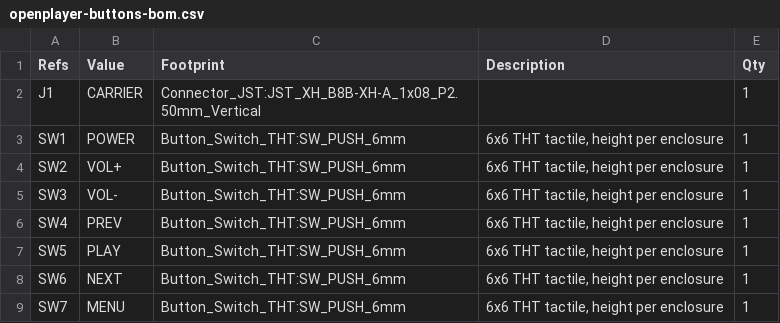
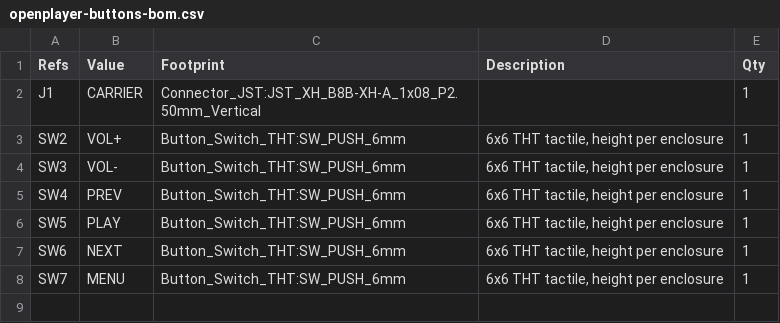
Before and after one commit to FireMask/OpenPlayer, a CSV file: hardware/buttons/fabrication/openplayer-buttons-bom.csv, drawn as a sheet; the diff names each change by its address in the sheet, - before the commit and + after, or states it on an @@ line.

```diff
--- a/hardware/buttons/fabrication/openplayer-buttons-bom.csv
+++ b/hardware/buttons/fabrication/openplayer-buttons-bom.csv
-row 3: SW1 | POWER | Button_Switch_THT:SW_PUSH_6mm | 6x6 THT tactile, height per enclosure | 1
```
Also changed, not shown: hardware/pcb/fabrication/openplayer-carrier-bom.csv, 28 other files.
